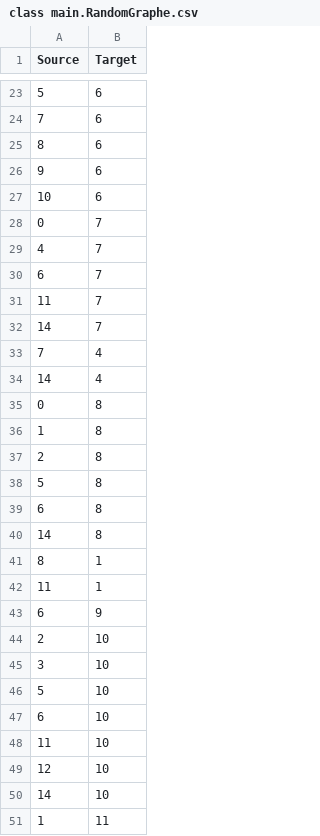
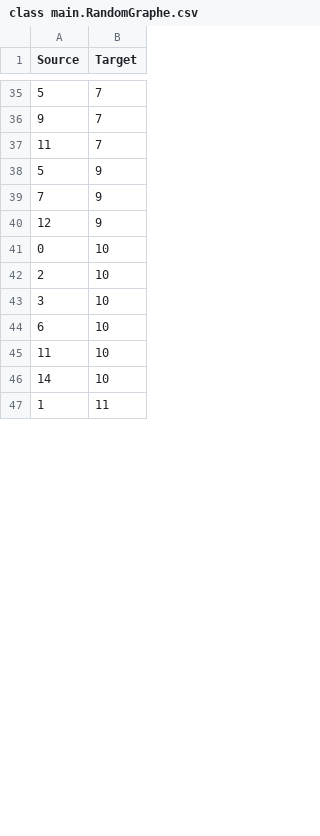
Before and after one commit to Kovacs37/TG, a CSV file: TPGraphes/class main.RandomGraphe.csv, drawn as a sheet; only a part is shown, gaps mark what is left out; the diff covers the shown part only.

Commit message:
continuation random generations

```diff
--- a/TPGraphes/class main.RandomGraphe.csv
+++ b/TPGraphes/class main.RandomGraphe.csv
@@ -23,28 +35,12 @@ Source,Target
-5,6
-7,6
-8,6
-9,6
-10,6
-0,7
-4,7
-6,7
+5,7
+9,7
 11,7
-14,7
-7,4
-14,4
-0,8
-1,8
-2,8
-5,8
-6,8
-14,8
-8,1
-11,1
-6,9
+5,9
+7,9
+12,9
+0,10
 2,10
 3,10
-5,10
 6,10
 11,10
-12,10
 14,10
```
Also changed, not shown: 21 added rows, 13 removed rows, 3 moved rows and 11 edited cells elsewhere in this file, 3 other files.
